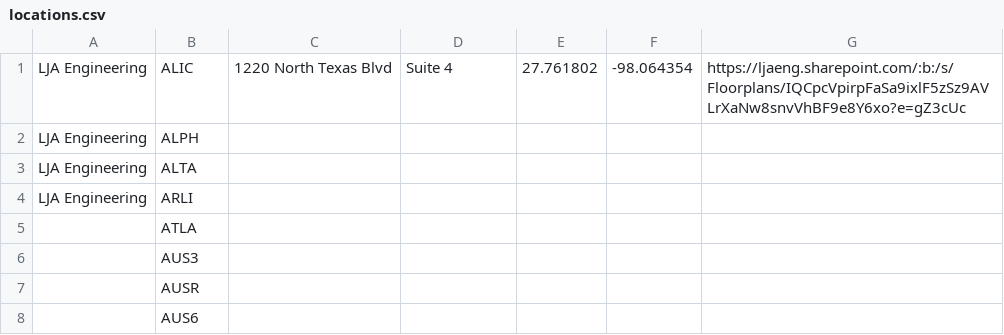
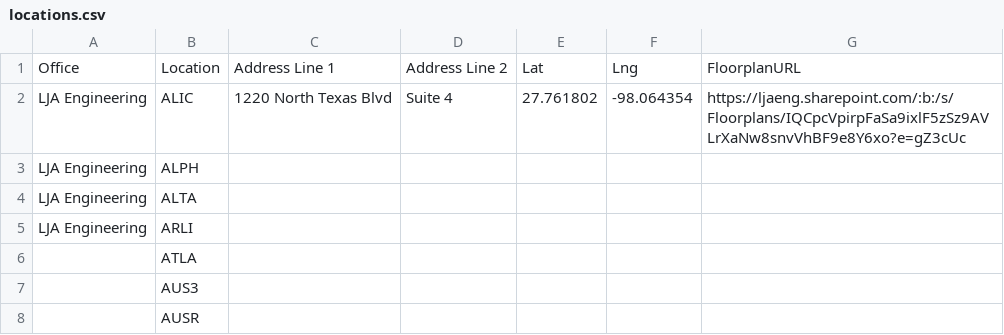
Before and after one commit to btseng-ai/OfficeLocations, a CSV file: locations.csv, drawn as a sheet; only a part is shown; the shorter side is filled out with more unchanged rows; the diff names each change by its address in the sheet, - before the commit and + after, or states it on an @@ line.

Commit message:
Sync locations.csv from !SiteProjectCodes.xlsx

```diff
--- a/locations.csv
+++ b/locations.csv
+row 1: Office | Location | Address Line 1 | Address Line 2 | Lat | Lng | FloorplanURL
```
